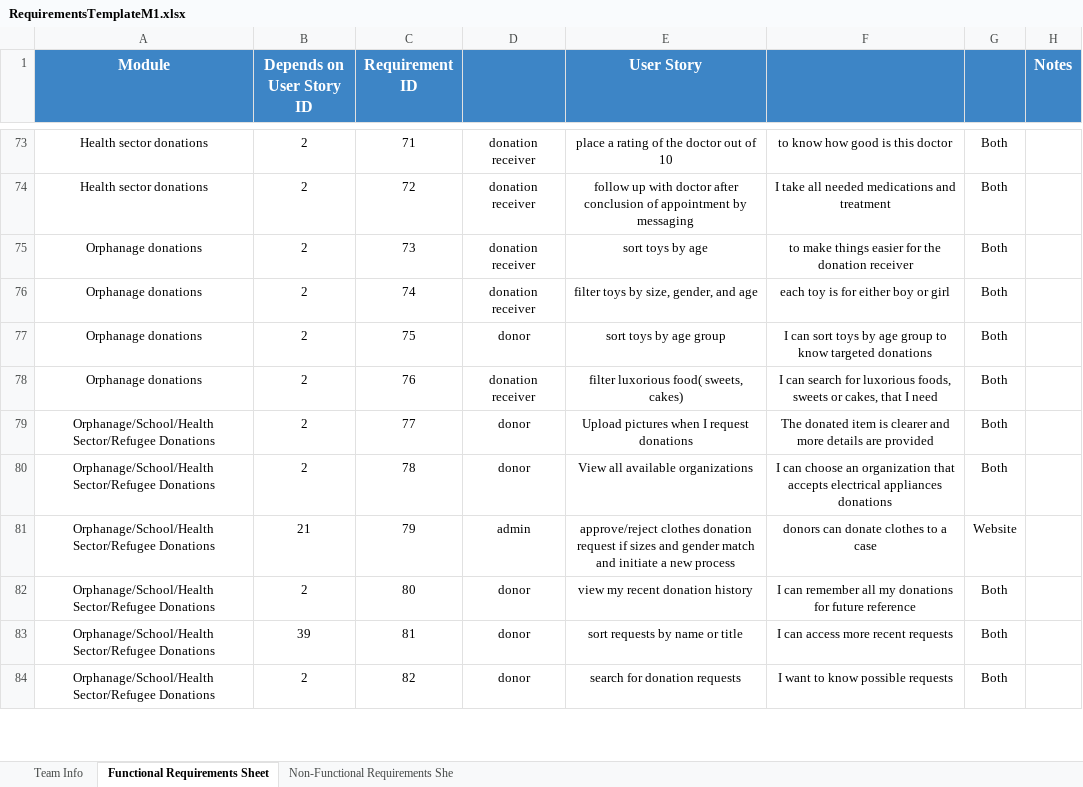
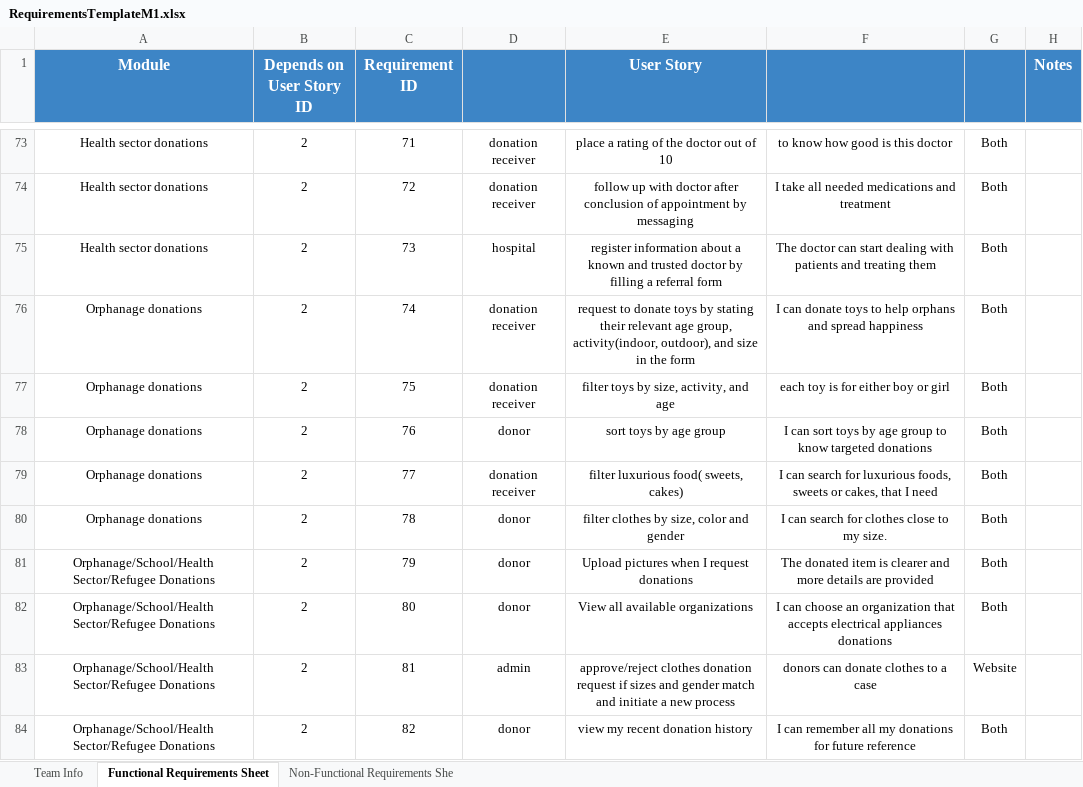
Before and after one commit to SeifAbbas/skrew-early, an Excel workbook: RequirementsTemplateM1.xlsx, sheet Functional Requirements Sheet, drawn as a sheet; only a part is shown, gaps mark what is left out; values as stored, in another font and other column widths than the file's, no borders; charts and pictures and conditional formats not drawn; the diff covers the shown part only; the diff names each change by its address in the sheet, - before the commit and + after, or states it on an @@ line.

Commit message:
The requirements Excel Sheet
150 Functional
9 Non-Functional

```diff
--- a/RequirementsTemplateM1.xlsx (sheet Functional Requirements Sheet)
+++ b/RequirementsTemplateM1.xlsx (sheet Functional Requirements Sheet)
-A75 (Module): Orphanage donations
+A75 (Module): Health sector donations
-D75: donation receiver
+D75: hospital
-E75 (User Story): sort toys by age
+E75 (User Story): register information about a known and trusted doctor by filling a referral form
-F75: to make things easier for the donation receiver
+F75: The doctor can start dealing with patients and treating them
-E76 (User Story): filter toys by size, gender, and age
+E76 (User Story): request to donate toys by stating their relevant age group, activity(indoor, outdoor), and size in the form
-F76: each toy is for either boy or girl
+F76: I can donate toys to help orphans and spread happiness
-D77: donor
+D77: donation receiver
-E77 (User Story): sort toys by age group
+E77 (User Story): filter toys by size, activity, and age
-F77: I can sort toys by age group to know targeted donations
+F77: each toy is for either boy or girl
-D78: donation receiver
+D78: donor
-E78 (User Story): filter luxorious food( sweets, cakes)
+E78 (User Story): sort toys by age group
-F78: I can search for luxorious foods, sweets or cakes, that I need
+F78: I can sort toys by age group to know targeted donations
-A79:A80 (Module): Orphanage/School/Health Sector/Refugee Donations
+A79:A80 (Module): Orphanage donations
-D79: donor
+D79: donation receiver
-E79 (User Story): Upload pictures when I request donations
+E79 (User Story): filter luxurious food( sweets, cakes)
-F79: The donated item is clearer and more details are provided
+F79: I can search for luxurious foods, sweets or cakes, that I need
-E80 (User Story): View all available organizations
+E80 (User Story): filter clothes by size, color and gender
-F80: I can choose an organization that accepts electrical appliances donations
+F80: I can search for clothes close to my size.
-B81 (Depends on User Story ID): 21
+B81 (Depends on User Story ID): 2
-D81: admin
+D81: donor
-E81 (User Story): approve/reject clothes donation request if sizes and gender match and initiate a new process
+E81 (User Story): Upload pictures when I request donations
-F81: donors can donate clothes to a case
+F81: The donated item is clearer and more details are provided
-G81: Website
+G81: Both
-E82 (User Story): view my recent donation history
+E82 (User Story): View all available organizations
-F82: I can remember all my donations for future reference
+F82: I can choose an organization that accepts electrical appliances donations
-B83 (Depends on User Story ID): 39
+B83 (Depends on User Story ID): 2
-D83: donor
+D83: admin
-E83 (User Story): sort requests by name or title
+E83 (User Story): approve/reject clothes donation request if sizes and gender match and initiate a new process
-F83: I can access more recent requests
+F83: donors can donate clothes to a case
-G83: Both
+G83: Website
-E84 (User Story): search for donation requests
+E84 (User Story): view my recent donation history
-F84: I want to know possible requests
+F84: I can remember all my donations for future reference
```
Also changed, not shown: 8 removed rows and 268 edited cells elsewhere in this sheet, sheet Non-Functional Requirements She, charts or pictures.
